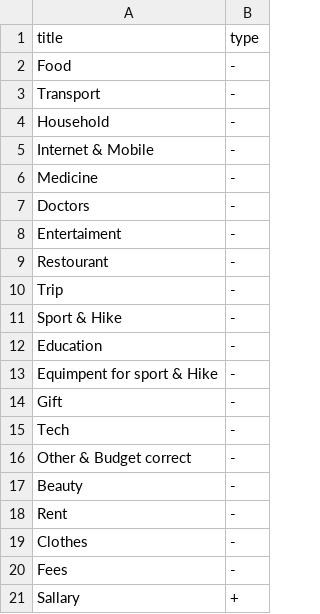
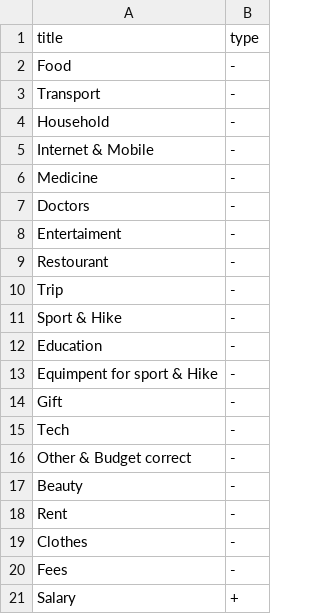
Before and after one commit to nir0k/family-budget, a CSV file: family_budget/initial_data/category.csv, drawn as a sheet.

Commit message:
add load data from csv

```diff
--- a/family_budget/initial_data/category.csv
+++ b/family_budget/initial_data/category.csv
@@ -20,2 +20,2 @@ Clothes,-
 Fees,-
-Sallary,+
+Salary,+
```
Also changed, not shown: 29 other files.
